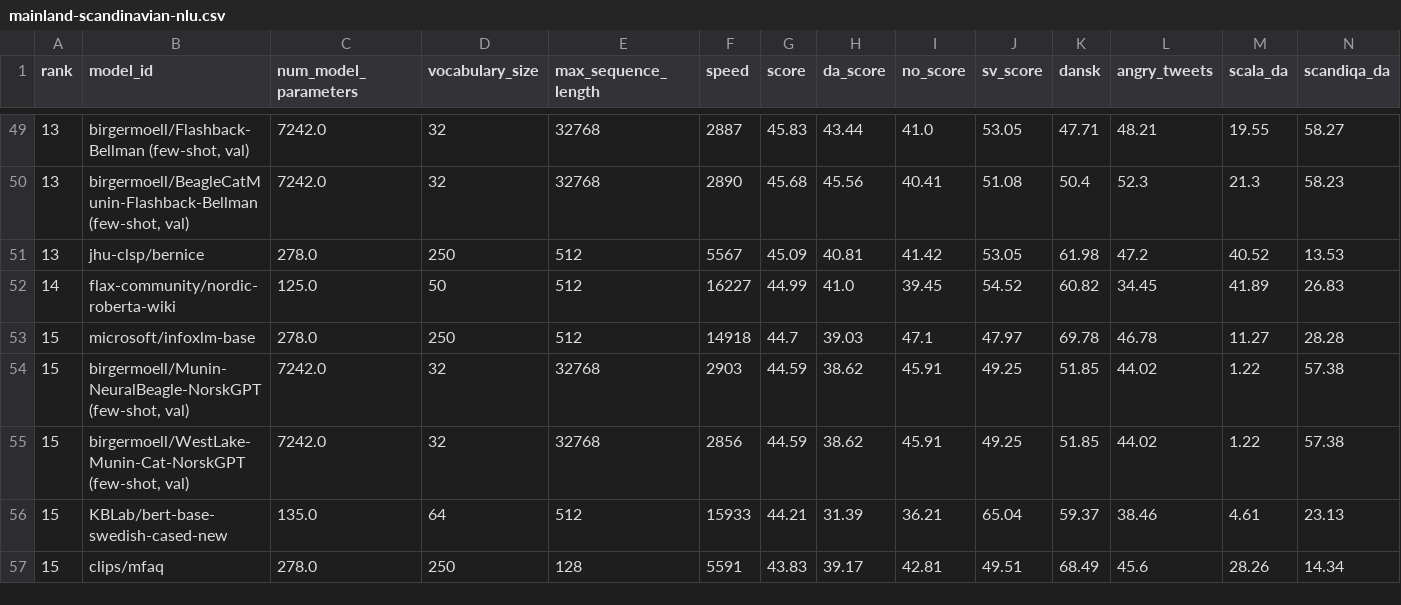
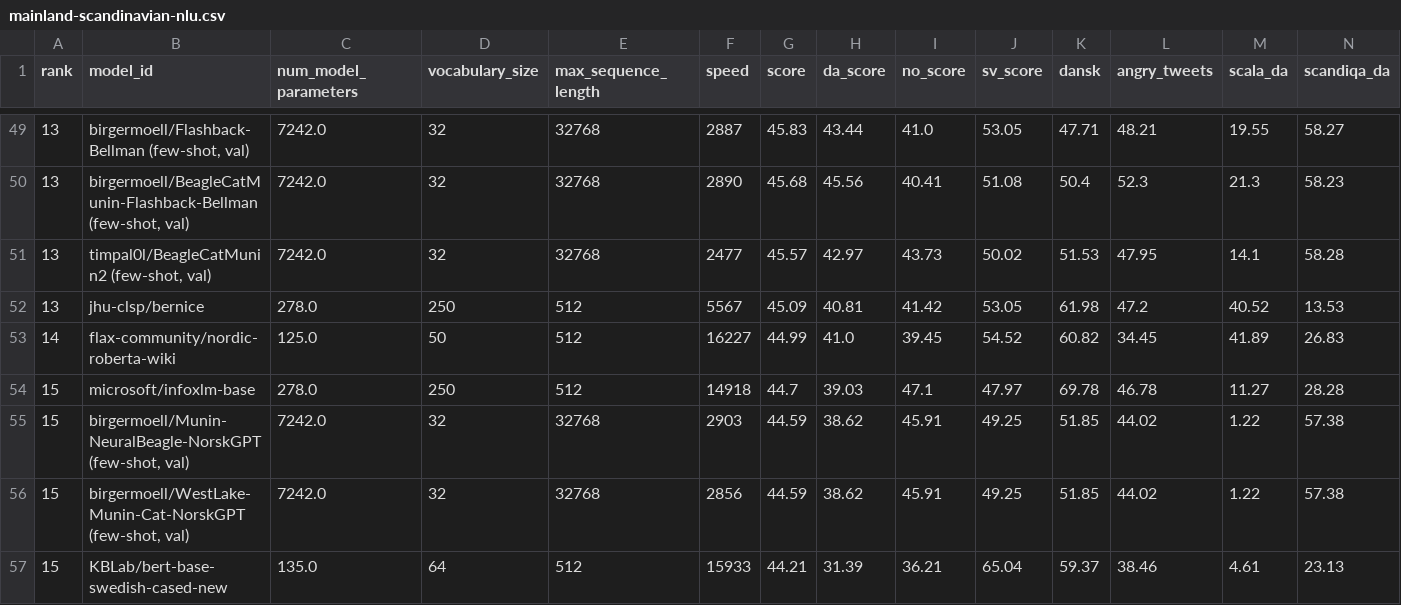
Before and after one commit to ScandEval/scandeval.github.io, a CSV file: mainland-scandinavian-nlu.csv, drawn as a sheet; only a part is shown, gaps mark what is left out; the shorter side is filled out with more unchanged rows; rows hold the shown columns only; the diff names each change by its address in the sheet, - before the commit and + after, or states it on an @@ line.

```diff
--- a/mainland-scandinavian-nlu.csv
+++ b/mainland-scandinavian-nlu.csv
+row 51: 13 | timpal0l/BeagleCatMunin2 (few-shot, val) | 7242.0 | 32 | 32768 | 2477 | 45.57 | 42.97 | 43.73 | 50.02 | 51.53 | 47.95 | 14.1 | 58.28
```
Also changed, not shown: mainland-scandinavian-nlg.csv, 3 other files.
